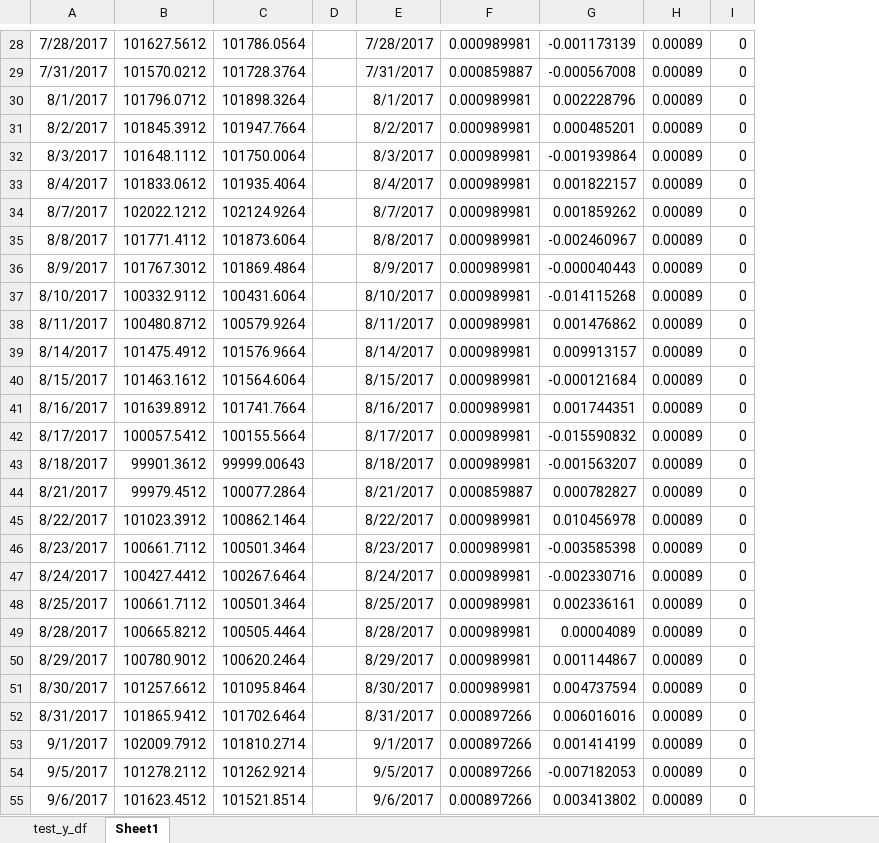
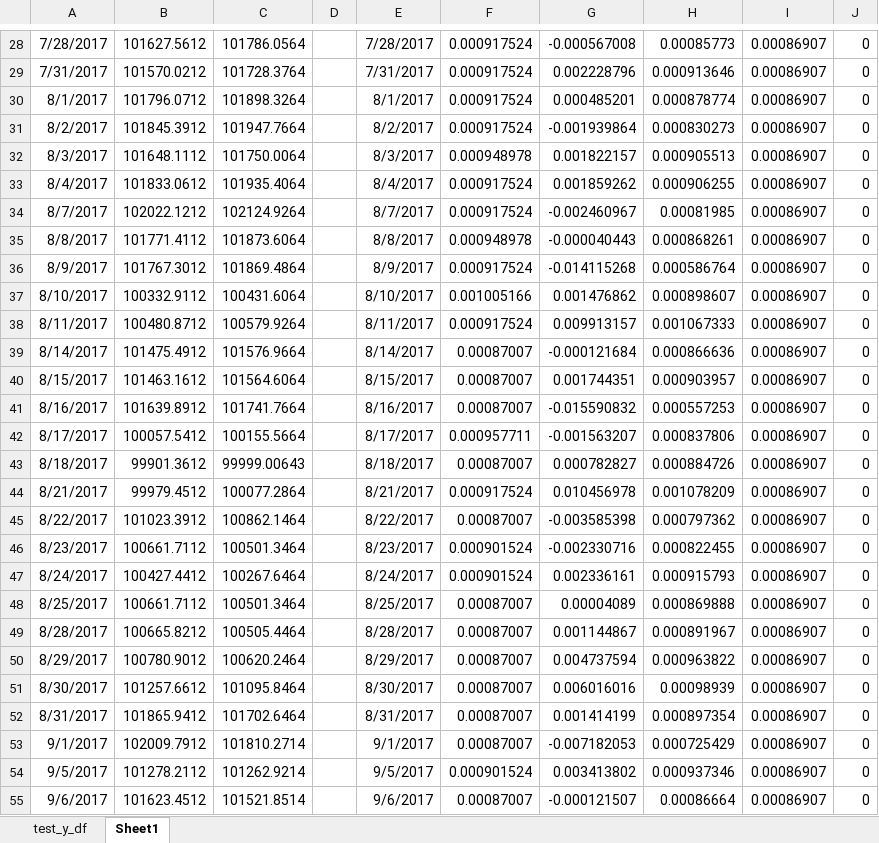
Before and after one commit to chicago-joe/Predicting-SPY-Returns-Using-Social-Market-Analytics, an Excel workbook: Source Code/week 10/backtest_rfrupdate.xlsx, sheet Sheet1, drawn as a sheet; only a part is shown, gaps mark what is left out; values as stored, in another font and other column widths than the file's, no borders; charts and pictures not drawn; removed rows and columns are numbered as before the commit, all else as after; the diff covers the shown part only; the diff names each change by its address in the sheet, - before the commit and + after, or states it on an @@ line.

```diff
--- a/Source Code/week 10/backtest_rfrupdate.xlsx (sheet Sheet1)
+++ b/Source Code/week 10/backtest_rfrupdate.xlsx (sheet Sheet1)
-column F, rows 28-55: 0.000989981 | 0.000859887 | 0.000989981 | 0.000989981 | 0.000989981 | 0.000989981 | 0.000989981 | 0.000989981 | 0.000989981 | 0.000989981 | 0.000989981 | 0.000989981 | 0.000989981 | 0.000989981 | 0.000989981 | 0.000989981 | 0.000859887 | 0.000989981 | 0.000989981 | 0.000989981 | 0.000989981 | 0.000989981 | 0.000989981 | 0.000989981 | 0.000897266 | 0.000897266 | 0.000897266 | 0.000897266
+column F, rows 28-55: 0.000917524 | 0.000917524 | 0.000917524 | 0.000917524 | 0.000948978 | 0.000917524 | 0.000917524 | 0.000948978 | 0.000917524 | 0.001005166 | 0.000917524 | 0.00087007 | 0.00087007 | 0.00087007 | 0.000957711 | 0.00087007 | 0.000917524 | 0.00087007 | 0.000901524 | 0.000901524 | 0.00087007 | 0.00087007 | 0.00087007 | 0.00087007 | 0.00087007 | 0.00087007 | 0.000901524 | 0.00087007
-column H, rows 28-55: all 0.00089
+column H, rows 28-55: 0.00085773 | 0.000913646 | 0.000878774 | 0.000830273 | 0.000905513 | 0.000906255 | 0.00081985 | 0.000868261 | 0.000586764 | 0.000898607 | 0.001067333 | 0.000866636 | 0.000903957 | 0.000557253 | 0.000837806 | 0.000884726 | 0.001078209 | 0.000797362 | 0.000822455 | 0.000915793 | 0.000869888 | 0.000891967 | 0.000963822 | 0.00098939 | 0.000897354 | 0.000725429 | 0.000937346 | 0.00086664
+column I, rows 28-55: all 0.00086907
-G28: -0.001173139
+G28: -0.000567008
-G29: -0.000567008
+G29: 0.002228796
-G30: 0.002228796
+G30: 0.000485201
-G31: 0.000485201
+G31: -0.001939864
-G32: -0.001939864
+G32: 0.001822157
-G33: 0.001822157
+G33: 0.001859262
-G34: 0.001859262
+G34: -0.002460967
-G35: -0.002460967
+G35: -0.000040443
-G36: -0.000040443
+G36: -0.014115268
-G37: -0.014115268
+G37: 0.001476862
-G38: 0.001476862
+G38: 0.009913157
-G39: 0.009913157
+G39: -0.000121684
-G40: -0.000121684
+G40: 0.001744351
-G41: 0.001744351
+G41: -0.015590832
-G42: -0.015590832
+G42: -0.001563207
-G43: -0.001563207
+G43: 0.000782827
-G44: 0.000782827
+G44: 0.010456978
-G45: 0.010456978
+G45: -0.003585398
-G46: -0.003585398
+G46: -0.002330716
-G47: -0.002330716
+G47: 0.002336161
-G48: 0.002336161
+G48: 0.00004089
-G49: 0.00004089
+G49: 0.001144867
-G50: 0.001144867
+G50: 0.004737594
-G51: 0.004737594
+G51: 0.006016016
-G52: 0.006016016
+G52: 0.001414199
-G53: 0.001414199
+G53: -0.007182053
-G54: -0.007182053
+G54: 0.003413802
-G55: 0.003413802
+G55: -0.000121507
```
Also changed, not shown: 107 edited cells elsewhere in this sheet, sheet test_y_df, formulas that keep their value, charts or pictures, 2 other files.
